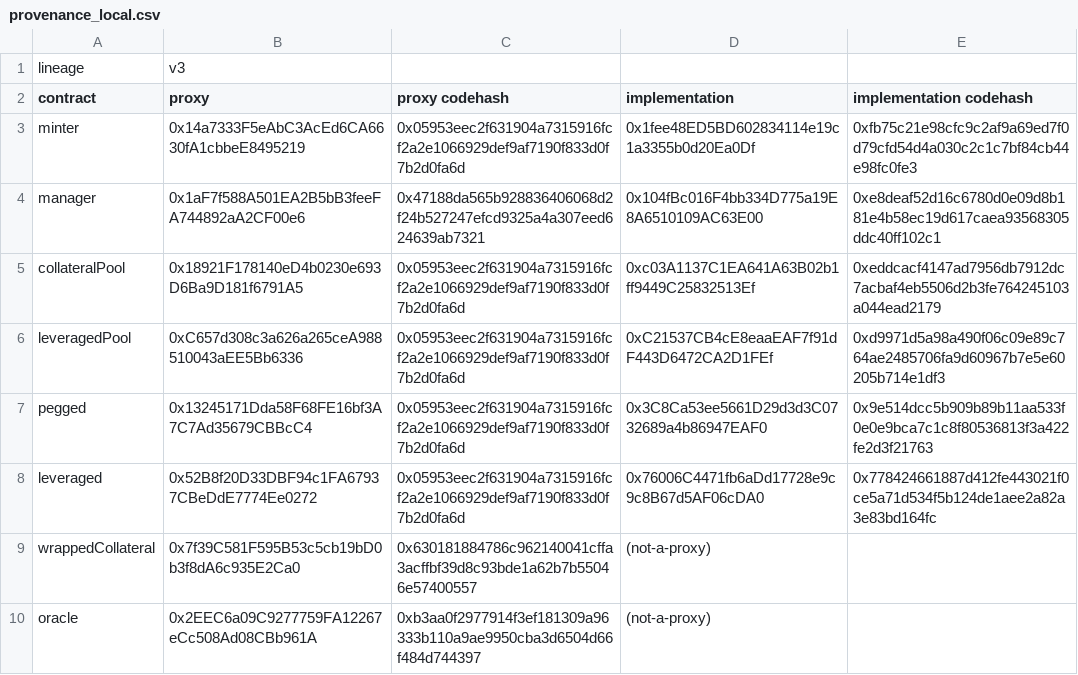
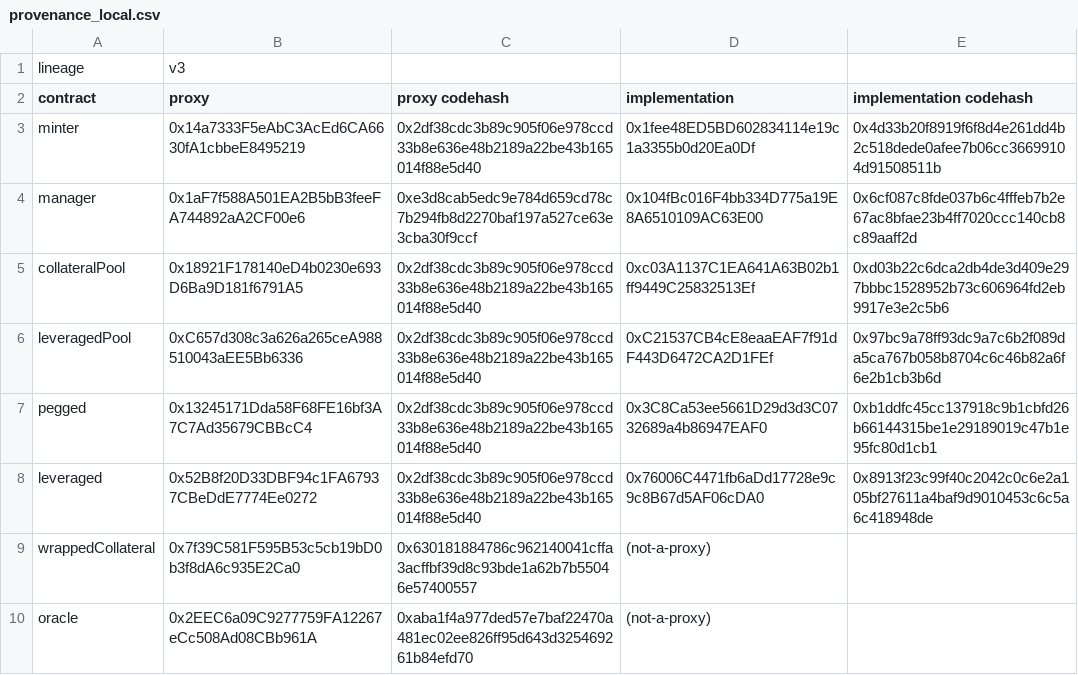
Before and after one commit to baofinance/harbor, a CSV file: results/provenance_local.csv, drawn as a sheet.

```diff
--- a/results/provenance_local.csv
+++ b/results/provenance_local.csv
@@ -2,9 +2,9 @@ lineage,v3,,,
 contract,proxy,proxy codehash,implementation,implementation codehash
-minter,0x14a7333F5eAbC3AcEd6CA6630fA1cbbeE8495219,0x05953eec2f631904a7315916fcf2a2e1066929def9af7190f833d0f7b2d0fa6d,0x1fee48ED5BD602834114e19c1a3355b0d20Ea0Df,0xfb75c21e98cfc9c2af9a69ed7f0d79cfd54d4a030c2c1c7bf84cb44e98fc0fe3
-manager,0x1aF7f588A501EA2B5bB3feeFA744892aA2CF00e6,0x47188da565b928836406068d2f24b527247efcd9325a4a307eed624639ab7321,0x104fBc016F4bb334D775a19E8A6510109AC63E00,0xe8deaf52d16c6780d0e09d8b181e4b58ec19d617caea93568305ddc40ff102c1
-collateralPool,0x18921F178140eD4b0230e693D6Ba9D181f6791A5,0x05953eec2f631904a7315916fcf2a2e1066929def9af7190f833d0f7b2d0fa6d,0xc03A1137C1EA641A63B02b1ff9449C25832513Ef,0xeddcacf4147ad7956db7912dc7acbaf4eb5506d2b3fe764245103a044ead2179
-leveragedPool,0xC657d308c3a626a265ceA988510043aEE5Bb6336,0x05953eec2f631904a7315916fcf2a2e1066929def9af7190f833d0f7b2d0fa6d,0xC21537CB4cE8eaaEAF7f91dF443D6472CA2D1FEf,0xd9971d5a98a490f06c09e89c764ae2485706fa9d60967b7e5e60205b714e1df3
-pegged,0x13245171Dda58F68FE16bf3A7C7Ad35679CBBcC4,0x05953eec2f631904a7315916fcf2a2e1066929def9af7190f833d0f7b2d0fa6d,0x3C8Ca53ee5661D29d3d3C0732689a4b86947EAF0,0x9e514dcc5b909b89b11aa533f0e0e9bca7c1c8f80536813f3a422fe2d3f21763
-leveraged,0x52B8f20D33DBF94c1FA67937CBeDdE7774Ee0272,0x05953eec2f631904a7315916fcf2a2e1066929def9af7190f833d0f7b2d0fa6d,0x76006C4471fb6aDd17728e9c9c8B67d5AF06cDA0,0x778424661887d412fe443021f0ce5a71d534f5b124de1aee2a82a3e83bd164fc
+minter,0x14a7333F5eAbC3AcEd6CA6630fA1cbbeE8495219,0x2df38cdc3b89c905f06e978ccd33b8e636e48b2189a22be43b165014f88e5d40,0x1fee48ED5BD602834114e19c1a3355b0d20Ea0Df,0x4d33b20f8919f6f8d4e261dd4b2c518dede0afee7b06cc36699104d91508511b
+manager,0x1aF7f588A501EA2B5bB3feeFA744892aA2CF00e6,0xe3d8cab5edc9e784d659cd78c7b294fb8d2270baf197a527ce63e3cba30f9ccf,0x104fBc016F4bb334D775a19E8A6510109AC63E00,0x6cf087c8fde037b6c4fffeb7b2e67ac8bfae23b4ff7020ccc140cb8c89aaff2d
+collateralPool,0x18921F178140eD4b0230e693D6Ba9D181f6791A5,0x2df38cdc3b89c905f06e978ccd33b8e636e48b2189a22be43b165014f88e5d40,0xc03A1137C1EA641A63B02b1ff9449C25832513Ef,0xd03b22c6dca2db4de3d409e297bbbc1528952b73c606964fd2eb9917e3e2c5b6
+leveragedPool,0xC657d308c3a626a265ceA988510043aEE5Bb6336,0x2df38cdc3b89c905f06e978ccd33b8e636e48b2189a22be43b165014f88e5d40,0xC21537CB4cE8eaaEAF7f91dF443D6472CA2D1FEf,0x97bc9a78ff93dc9a7c6b2f089da5ca767b058b8704c6c46b82a6f6e2b1cb3b6d
+pegged,0x13245171Dda58F68FE16bf3A7C7Ad35679CBBcC4,0x2df38cdc3b89c905f06e978ccd33b8e636e48b2189a22be43b165014f88e5d40,0x3C8Ca53ee5661D29d3d3C0732689a4b86947EAF0,0xb1ddfc45cc137918c9b1cbfd26b66144315be1e29189019c47b1e95fc80d1cb1
+leveraged,0x52B8f20D33DBF94c1FA67937CBeDdE7774Ee0272,0x2df38cdc3b89c905f06e978ccd33b8e636e48b2189a22be43b165014f88e5d40,0x76006C4471fb6aDd17728e9c9c8B67d5AF06cDA0,0x8913f23c99f40c2042c0c6e2a105bf27611a4baf9d9010453c6c5a6c418948de
 wrappedCollateral,0x7f39C581F595B53c5cb19bD0b3f8dA6c935E2Ca0,0x630181884786c962140041cffa3acffbf39d8c93bde1a62b7b55046e57400557,(not-a-proxy),
-oracle,0x2EEC6a09C9277759FA12267eCc508Ad08CBb961A,0xb3aa0f2977914f3ef181309a96333b110a9ae9950cba3d6504d66f484d744397,(not-a-proxy),
+oracle,0x2EEC6a09C9277759FA12267eCc508Ad08CBb961A,0xaba1f4a977ded57e7baf22470a481ec02ee826ff95d643d325469261b84efd70,(not-a-proxy),
```
Also changed, not shown: results/provenance_local_aged.csv, results/provenance_local_from110.csv, 23 other files.
